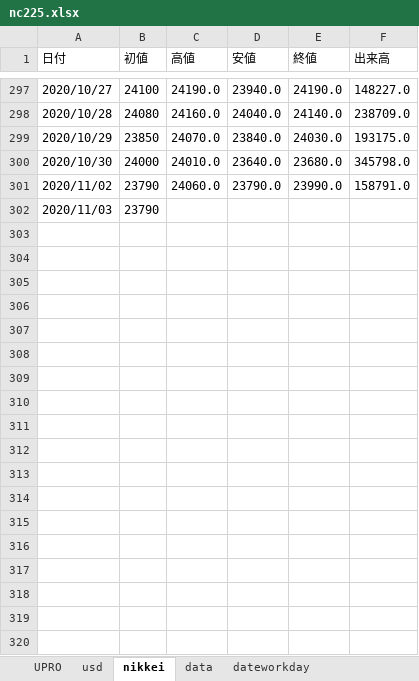
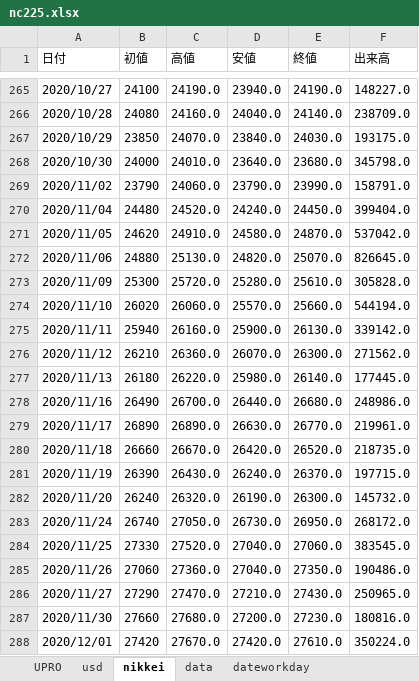
Before and after one commit to BEROCHLU/headless-scraping, an Excel workbook: xlsx/nc225.xlsx, sheet nikkei, drawn as a sheet; only a part is shown, gaps mark what is left out; values as stored, in another font and other column widths than the file's, no borders; removed rows and columns are numbered as before the commit, all else as after; the diff covers the shown part only; the diff names each change by its address in the sheet, - before the commit and + after, or states it on an @@ line.

```diff
--- a/xlsx/nc225.xlsx (sheet nikkei)
+++ b/xlsx/nc225.xlsx (sheet nikkei)
-row 302: 2020/11/03 | 23790
+row 270: 2020/11/04 | 24480 | 24520.0 | 24240.0 | 24450.0 | 399404.0
+row 271: 2020/11/05 | 24620 | 24910.0 | 24580.0 | 24870.0 | 537042.0
+row 272: 2020/11/06 | 24880 | 25130.0 | 24820.0 | 25070.0 | 826645.0
+row 273: 2020/11/09 | 25300 | 25720.0 | 25280.0 | 25610.0 | 305828.0
+row 274: 2020/11/10 | 26020 | 26060.0 | 25570.0 | 25660.0 | 544194.0
+row 275: 2020/11/11 | 25940 | 26160.0 | 25900.0 | 26130.0 | 339142.0
+row 276: 2020/11/12 | 26210 | 26360.0 | 26070.0 | 26300.0 | 271562.0
+row 277: 2020/11/13 | 26180 | 26220.0 | 25980.0 | 26140.0 | 177445.0
+row 278: 2020/11/16 | 26490 | 26700.0 | 26440.0 | 26680.0 | 248986.0
+row 279: 2020/11/17 | 26890 | 26890.0 | 26630.0 | 26770.0 | 219961.0
+row 280: 2020/11/18 | 26660 | 26670.0 | 26420.0 | 26520.0 | 218735.0
+row 281: 2020/11/19 | 26390 | 26430.0 | 26240.0 | 26370.0 | 197715.0
+row 282: 2020/11/20 | 26240 | 26320.0 | 26190.0 | 26300.0 | 145732.0
+row 283: 2020/11/24 | 26740 | 27050.0 | 26730.0 | 26950.0 | 268172.0
+row 284: 2020/11/25 | 27330 | 27520.0 | 27040.0 | 27060.0 | 383545.0
+row 285: 2020/11/26 | 27060 | 27360.0 | 27040.0 | 27350.0 | 190486.0
+row 286: 2020/11/27 | 27290 | 27470.0 | 27210.0 | 27430.0 | 250965.0
+row 287: 2020/11/30 | 27660 | 27680.0 | 27200.0 | 27230.0 | 180816.0
+row 288: 2020/12/01 | 27420 | 27670.0 | 27420.0 | 27610.0 | 350224.0
```
Also changed, not shown: 14 added rows and 32 removed rows elsewhere in this sheet, sheet data, sheet dateworkday, sheet usd, sheet UPRO, 4 other files.
